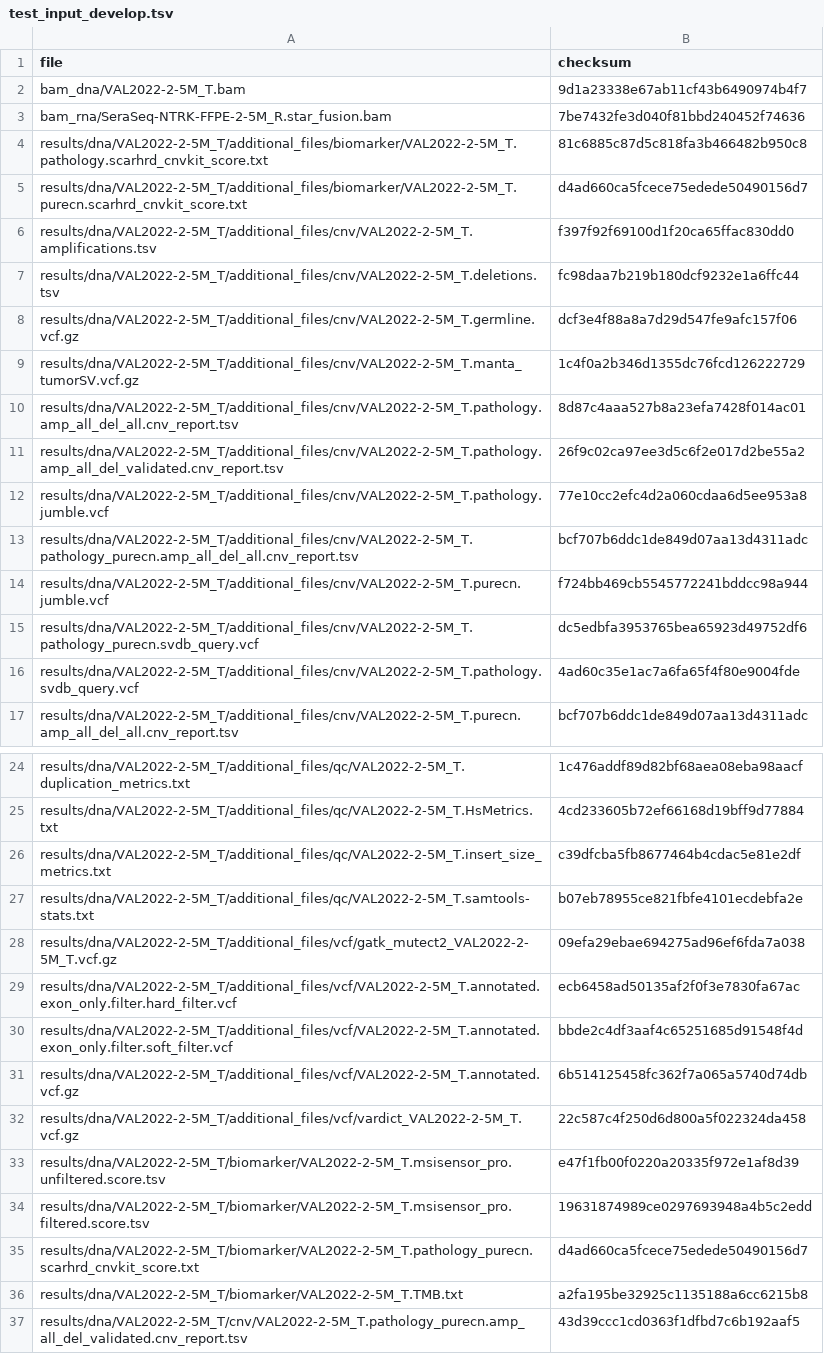
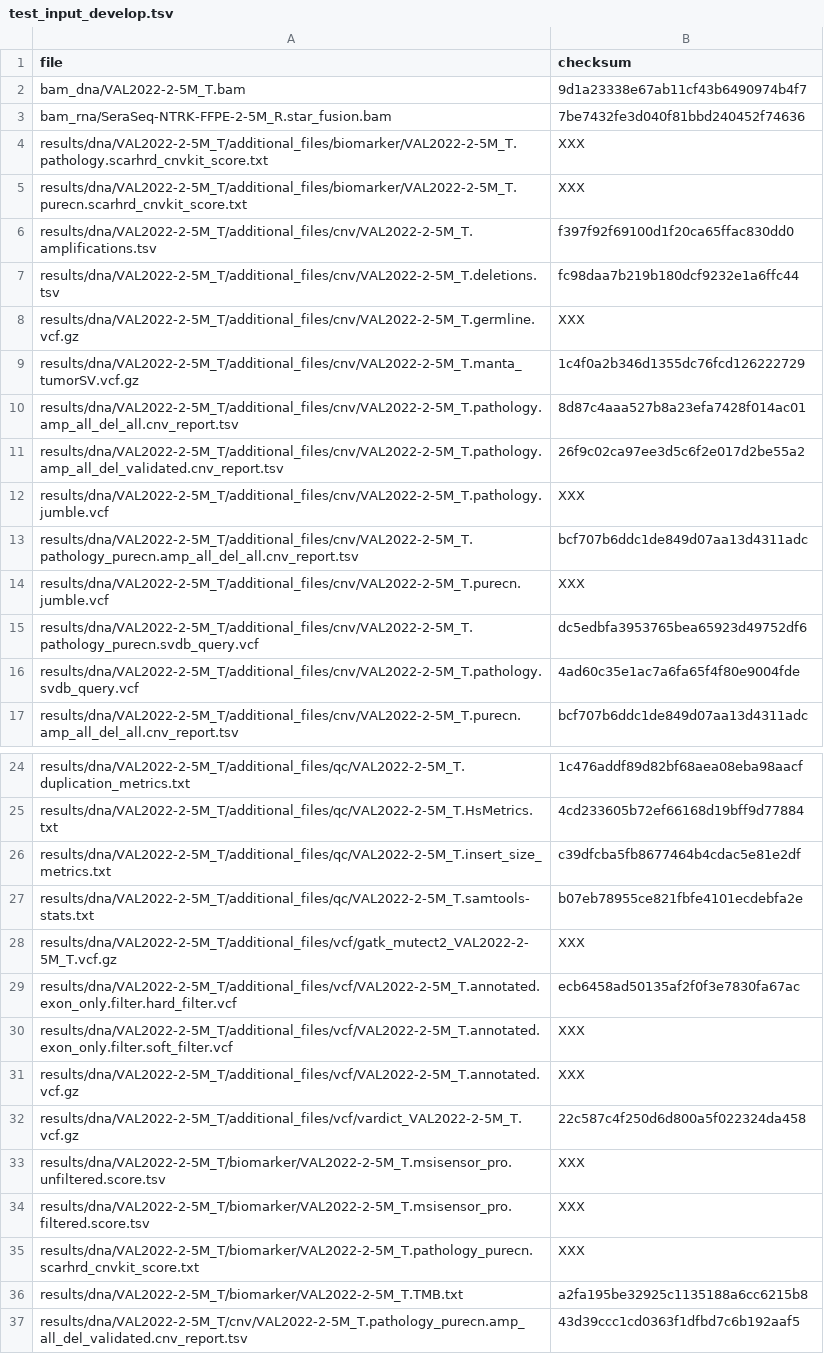
Before and after one commit to genomic-medicine-sweden/Twist_Solid, a TSV file: .tests/jenkins/test_input_develop.tsv, drawn as a sheet; only a part is shown, gaps mark what is left out.

Commit message:
test: rm md5sums for skipped tests in develop

```diff
--- a/.tests/jenkins/test_input_develop.tsv
+++ b/.tests/jenkins/test_input_develop.tsv
@@ -3,7 +3,7 @@ bam_dna/VAL2022-2-5M_T.bam	9d1a23338e67ab11cf43b6490974b4f7
 bam_rna/SeraSeq-NTRK-FFPE-2-5M_R.star_fusion.bam	7be7432fe3d040f81bbd240452f74636
-results/dna/VAL2022-2-5M_T/additional_files/biomarker/VAL2022-2-5M_T.pathology.scarhrd_cnvkit_score.txt	81c6885c87d5c818fa3b466482b950c8
-results/dna/VAL2022-2-5M_T/additional_files/biomarker/VAL2022-2-5M_T.purecn.scarhrd_cnvkit_score.txt	d4ad660ca5fcece75edede50490156d7
+results/dna/VAL2022-2-5M_T/additional_files/biomarker/VAL2022-2-5M_T.pathology.scarhrd_cnvkit_score.txt	XXX
+results/dna/VAL2022-2-5M_T/additional_files/biomarker/VAL2022-2-5M_T.purecn.scarhrd_cnvkit_score.txt	XXX
 results/dna/VAL2022-2-5M_T/additional_files/cnv/VAL2022-2-5M_T.amplifications.tsv	f397f92f69100d1f20ca65ffac830dd0
 results/dna/VAL2022-2-5M_T/additional_files/cnv/VAL2022-2-5M_T.deletions.tsv	fc98daa7b219b180dcf9232e1a6ffc44
-results/dna/VAL2022-2-5M_T/additional_files/cnv/VAL2022-2-5M_T.germline.vcf.gz	dcf3e4f88a8a7d29d547fe9afc157f06
+results/dna/VAL2022-2-5M_T/additional_files/cnv/VAL2022-2-5M_T.germline.vcf.gz	XXX
 results/dna/VAL2022-2-5M_T/additional_files/cnv/VAL2022-2-5M_T.manta_tumorSV.vcf.gz	1c4f0a2b346d1355dc76fcd126222729
@@ -11,5 +11,5 @@ results/dna/VAL2022-2-5M_T/additional_files/cnv/VAL2022-2-5M_T.pathology.amp_all
 results/dna/VAL2022-2-5M_T/additional_files/cnv/VAL2022-2-5M_T.pathology.amp_all_del_validated.cnv_report.tsv	26f9c02ca97ee3d5c6f2e017d2be55a2
-results/dna/VAL2022-2-5M_T/additional_files/cnv/VAL2022-2-5M_T.pathology.jumble.vcf	77e10cc2efc4d2a060cdaa6d5ee953a8
+results/dna/VAL2022-2-5M_T/additional_files/cnv/VAL2022-2-5M_T.pathology.jumble.vcf	XXX
 results/dna/VAL2022-2-5M_T/additional_files/cnv/VAL2022-2-5M_T.pathology_purecn.amp_all_del_all.cnv_report.tsv	bcf707b6ddc1de849d07aa13d4311adc
-results/dna/VAL2022-2-5M_T/additional_files/cnv/VAL2022-2-5M_T.purecn.jumble.vcf	f724bb469cb5545772241bddcc98a944
+results/dna/VAL2022-2-5M_T/additional_files/cnv/VAL2022-2-5M_T.purecn.jumble.vcf	XXX
 results/dna/VAL2022-2-5M_T/additional_files/cnv/VAL2022-2-5M_T.pathology_purecn.svdb_query.vcf	dc5edbfa3953765bea65923d49752df6
@@ -27,10 +27,10 @@ results/dna/VAL2022-2-5M_T/additional_files/qc/VAL2022-2-5M_T.insert_size_metric
 results/dna/VAL2022-2-5M_T/additional_files/qc/VAL2022-2-5M_T.samtools-stats.txt	b07eb78955ce821fbfe4101ecdebfa2e
-results/dna/VAL2022-2-5M_T/additional_files/vcf/gatk_mutect2_VAL2022-2-5M_T.vcf.gz	09efa29ebae694275ad96ef6fda7a038
+results/dna/VAL2022-2-5M_T/additional_files/vcf/gatk_mutect2_VAL2022-2-5M_T.vcf.gz	XXX
 results/dna/VAL2022-2-5M_T/additional_files/vcf/VAL2022-2-5M_T.annotated.exon_only.filter.hard_filter.vcf	ecb6458ad50135af2f0f3e7830fa67ac
-results/dna/VAL2022-2-5M_T/additional_files/vcf/VAL2022-2-5M_T.annotated.exon_only.filter.soft_filter.vcf	bbde2c4df3aaf4c65251685d91548f4d
-results/dna/VAL2022-2-5M_T/additional_files/vcf/VAL2022-2-5M_T.annotated.vcf.gz	6b514125458fc362f7a065a5740d74db
+results/dna/VAL2022-2-5M_T/additional_files/vcf/VAL2022-2-5M_T.annotated.exon_only.filter.soft_filter.vcf	XXX
+results/dna/VAL2022-2-5M_T/additional_files/vcf/VAL2022-2-5M_T.annotated.vcf.gz	XXX
 results/dna/VAL2022-2-5M_T/additional_files/vcf/vardict_VAL2022-2-5M_T.vcf.gz	22c587c4f250d6d800a5f022324da458
-results/dna/VAL2022-2-5M_T/biomarker/VAL2022-2-5M_T.msisensor_pro.unfiltered.score.tsv	e47f1fb00f0220a20335f972e1af8d39
-results/dna/VAL2022-2-5M_T/biomarker/VAL2022-2-5M_T.msisensor_pro.filtered.score.tsv	19631874989ce0297693948a4b5c2edd
-results/dna/VAL2022-2-5M_T/biomarker/VAL2022-2-5M_T.pathology_purecn.scarhrd_cnvkit_score.txt	d4ad660ca5fcece75edede50490156d7
+results/dna/VAL2022-2-5M_T/biomarker/VAL2022-2-5M_T.msisensor_pro.unfiltered.score.tsv	XXX
+results/dna/VAL2022-2-5M_T/biomarker/VAL2022-2-5M_T.msisensor_pro.filtered.score.tsv	XXX
+results/dna/VAL2022-2-5M_T/biomarker/VAL2022-2-5M_T.pathology_purecn.scarhrd_cnvkit_score.txt	XXX
 results/dna/VAL2022-2-5M_T/biomarker/VAL2022-2-5M_T.TMB.txt	a2fa195be32925c1135188a6cc6215b8
```
